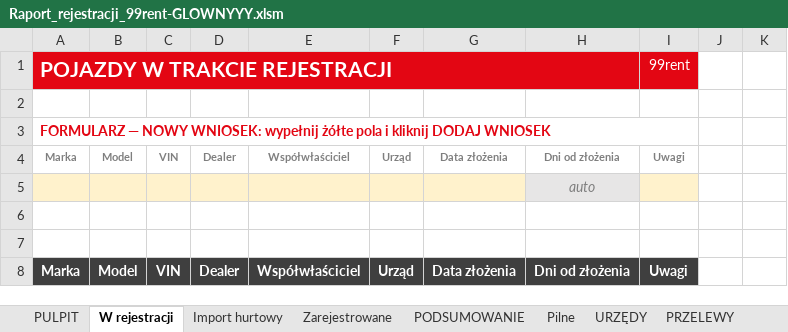
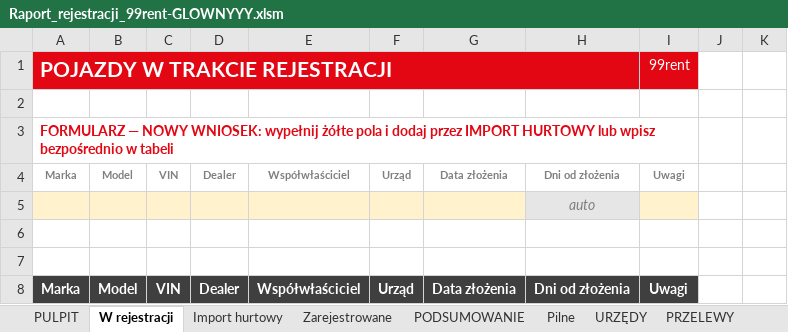
Before and after one commit to figaszewskioskar-ux/plik-rejestracji, an Excel workbook: Raport_rejestracji_99rent-GLOWNYYY.xlsm, sheet W rejestracji, drawn as a sheet; only a part is shown; values as stored, in another font and other column widths than the file's, no borders; charts and pictures and conditional formats not drawn; the diff names each change by its address in the sheet, - before the commit and + after, or states it on an @@ line.

```diff
--- a/Raport_rejestracji_99rent-GLOWNYYY.xlsm (sheet W rejestracji)
+++ b/Raport_rejestracji_99rent-GLOWNYYY.xlsm (sheet W rejestracji)
-A3: …pola i kliknij DODAJ WNIOSEK
+A3: …pola i dodaj przez IMPORT HURTOWY lub wpisz bezpośrednio w tabeli
```
Also changed, not shown: sheet PULPIT, charts or pictures, 1 other file.
